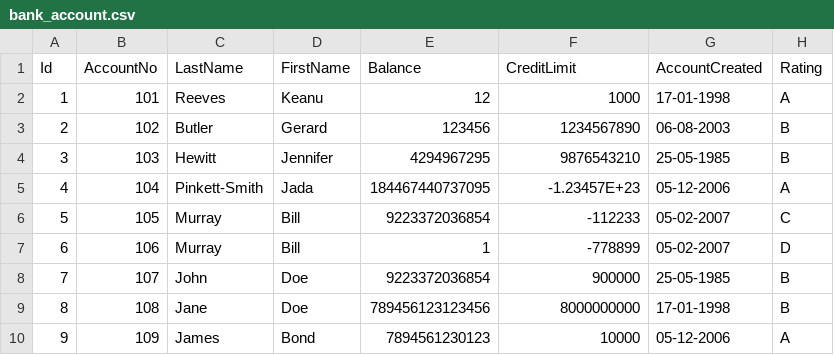
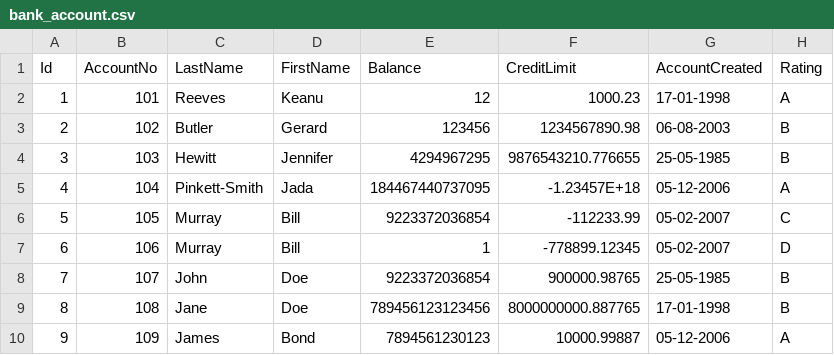
Before and after one commit to NorthConcepts/DataPipeline-Examples, a CSV file: example/data/input/bank_account.csv, drawn as a sheet.

Commit message:
DP-2800 - Write a Parquet file using schema from data (#130)

```diff
--- a/example/data/input/bank_account.csv
+++ b/example/data/input/bank_account.csv
@@ -1,10 +1,10 @@
 Id,AccountNo,LastName,FirstName,Balance,CreditLimit,AccountCreated,Rating
-1,101,Reeves,Keanu,12,1000,17-01-1998,A
-2,102,Butler,Gerard,123456,1234567890,06-08-2003,B
-3,103,Hewitt,Jennifer,4294967295,9876543210,25-05-1985,B
-4,104,Pinkett-Smith,Jada,184467440737095,-1.23457E+23,05-12-2006,A
-5,105,Murray,Bill,9223372036854,-112233,05-02-2007,C
-6,106,Murray,Bill,1,-778899,05-02-2007,D
-7,107,John,Doe,9223372036854,900000,25-05-1985,B
-8,108,Jane,Doe,789456123123456,8000000000,17-01-1998,B
-9,109,James,Bond,7894561230123,10000,05-12-2006,A
+1,101,Reeves,Keanu,12,1000.23,17-01-1998,A
+2,102,Butler,Gerard,123456,1234567890.98,06-08-2003,B
+3,103,Hewitt,Jennifer,4294967295,9876543210.776655,25-05-1985,B
+4,104,Pinkett-Smith,Jada,184467440737095,-1.23457E+18,05-12-2006,A
+5,105,Murray,Bill,9223372036854,-112233.99,05-02-2007,C
+6,106,Murray,Bill,1,-778899.12345,05-02-2007,D
+7,107,John,Doe,9223372036854,900000.98765,25-05-1985,B
+8,108,Jane,Doe,789456123123456,8000000000.887765,17-01-1998,B
+9,109,James,Bond,7894561230123,10000.99887,05-12-2006,A
```
Also changed, not shown: 1 other file.
